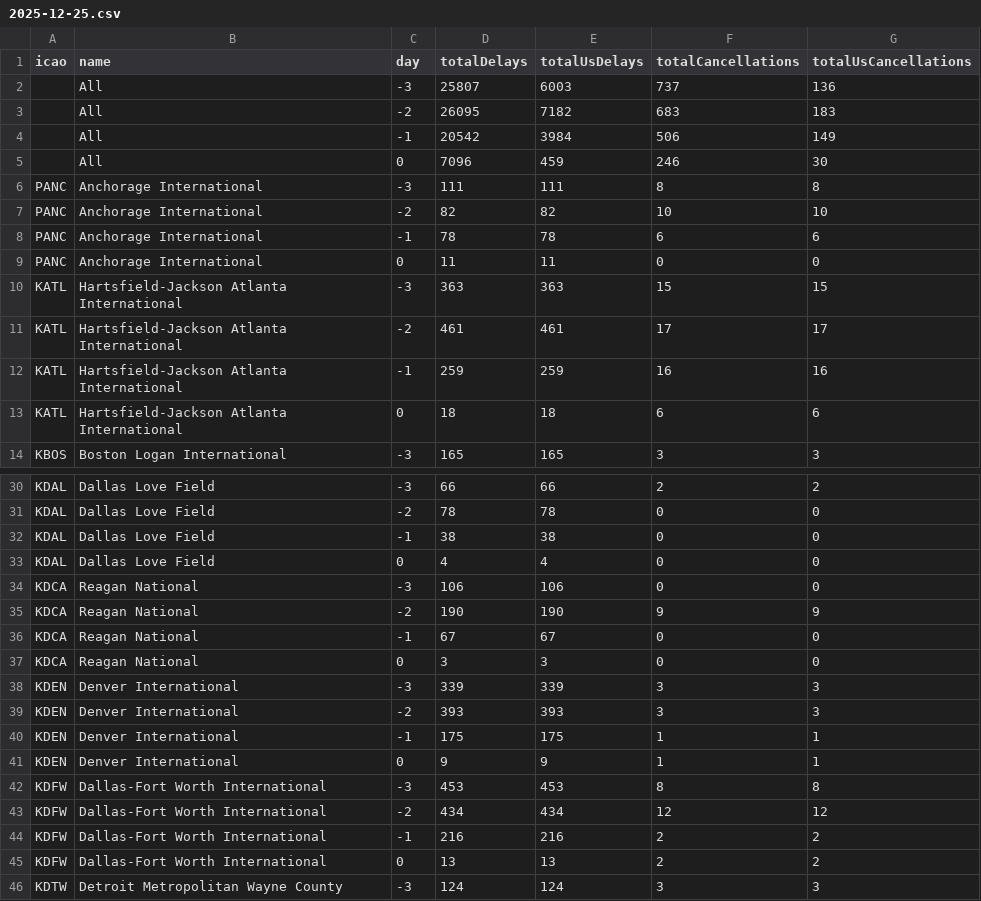
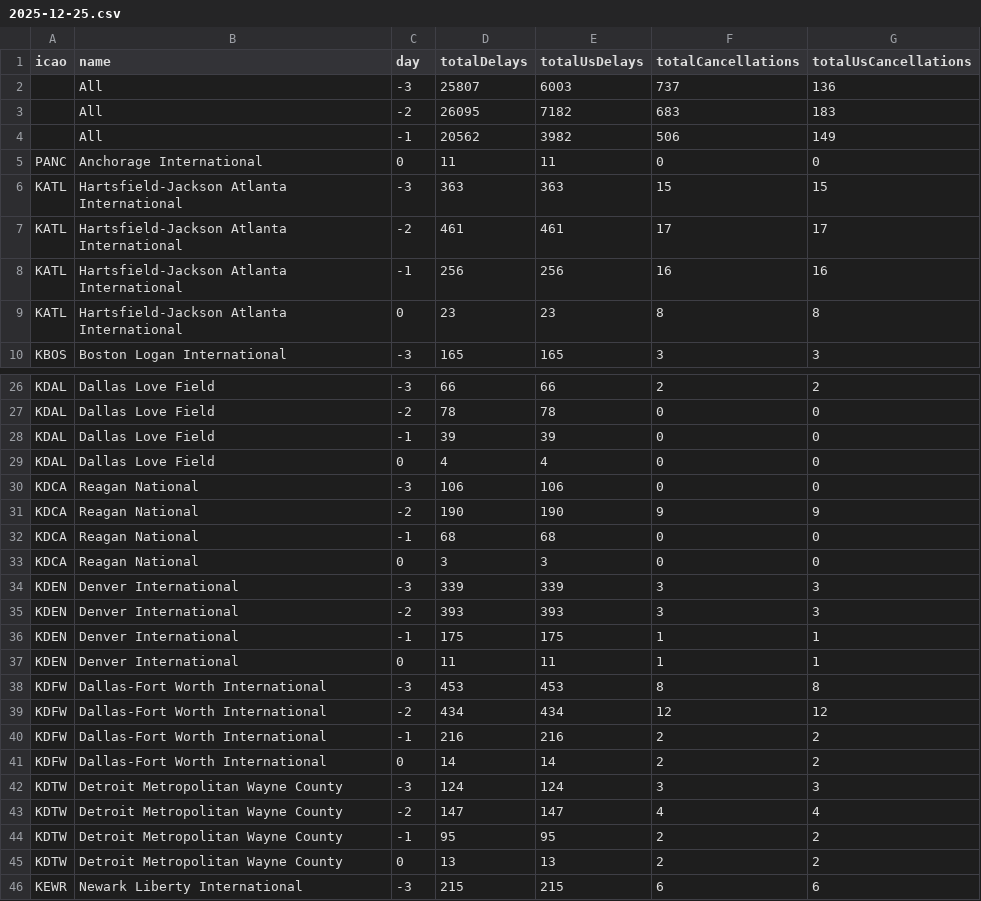
Before and after one commit to erxclau/flightaware, a CSV file: 2025-12-25.csv, drawn as a sheet; only a part is shown, gaps mark what is left out; the shorter side is filled out with more unchanged rows; the diff covers the shown part only.

```diff
--- a/2025-12-25.csv
+++ b/2025-12-25.csv
@@ -3,7 +3,3 @@ icao,name,day,totalDelays,totalUsDelays,totalCancellations,totalUsCancellations
 ,All,-2,26095,7182,683,183
-,All,-1,20542,3984,506,149
-,All,0,7096,459,246,30
-PANC,Anchorage International,-3,111,111,8,8
-PANC,Anchorage International,-2,82,82,10,10
-PANC,Anchorage International,-1,78,78,6,6
+,All,-1,20562,3982,506,149
 PANC,Anchorage International,0,11,11,0,0
@@ -11,4 +7,4 @@ KATL,Hartsfield-Jackson Atlanta International,-3,363,363,15,15
 KATL,Hartsfield-Jackson Atlanta International,-2,461,461,17,17
-KATL,Hartsfield-Jackson Atlanta International,-1,259,259,16,16
-KATL,Hartsfield-Jackson Atlanta International,0,18,18,6,6
+KATL,Hartsfield-Jackson Atlanta International,-1,256,256,16,16
+KATL,Hartsfield-Jackson Atlanta International,0,23,23,8,8
 KBOS,Boston Logan International,-3,165,165,3,3
@@ -31,3 +27,3 @@ KDAL,Dallas Love Field,-3,66,66,2,2
 KDAL,Dallas Love Field,-2,78,78,0,0
-KDAL,Dallas Love Field,-1,38,38,0,0
+KDAL,Dallas Love Field,-1,39,39,0,0
 KDAL,Dallas Love Field,0,4,4,0,0
@@ -35,3 +31,3 @@ KDCA,Reagan National,-3,106,106,0,0
 KDCA,Reagan National,-2,190,190,9,9
-KDCA,Reagan National,-1,67,67,0,0
+KDCA,Reagan National,-1,68,68,0,0
 KDCA,Reagan National,0,3,3,0,0
@@ -40,3 +36,3 @@ KDEN,Denver International,-2,393,393,3,3
 KDEN,Denver International,-1,175,175,1,1
-KDEN,Denver International,0,9,9,1,1
+KDEN,Denver International,0,11,11,1,1
 KDFW,Dallas-Fort Worth International,-3,453,453,8,8
@@ -44,3 +40,3 @@ KDFW,Dallas-Fort Worth International,-2,434,434,12,12
 KDFW,Dallas-Fort Worth International,-1,216,216,2,2
-KDFW,Dallas-Fort Worth International,0,13,13,2,2
+KDFW,Dallas-Fort Worth International,0,14,14,2,2
 KDTW,Detroit Metropolitan Wayne County,-3,124,124,3,3
```
Also changed, not shown: 80 edited cells elsewhere in this file.
